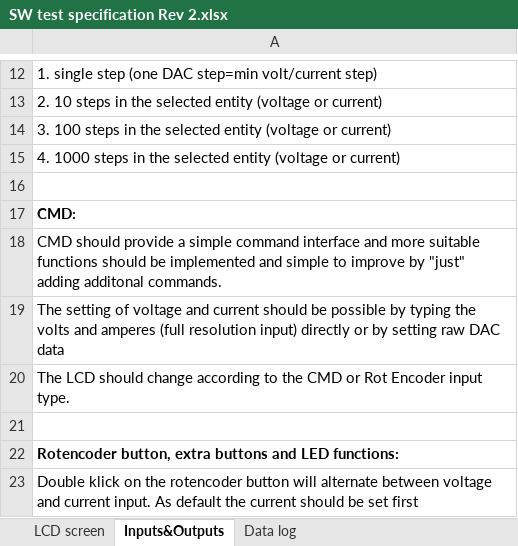
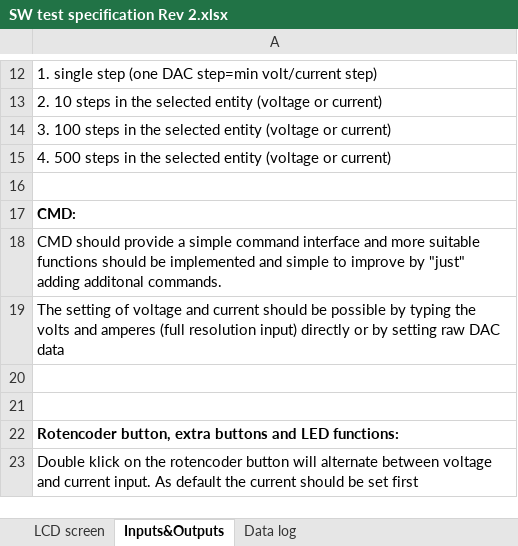
Before and after one commit to pkadev/doc, an Excel workbook: AAPS/SW test specification Rev 2.xlsx, sheet Inputs&Outputs, drawn as a sheet; only a part is shown, gaps mark what is left out; values as stored, in another font and other column widths than the file's, no borders; the diff names each change by its address in the sheet, - before the commit and + after, or states it on an @@ line.

```diff
--- a/AAPS/SW test specification Rev 2.xlsx (sheet Inputs&Outputs)
+++ b/AAPS/SW test specification Rev 2.xlsx (sheet Inputs&Outputs)
-A15: 4. 1000 steps in…
+A15: 4. 500 steps in…
-A20: The LCD should change according to the CMD or Rot Encoder input type.
+A20: (empty)
```
Also changed, not shown: sheet LCD screen.
